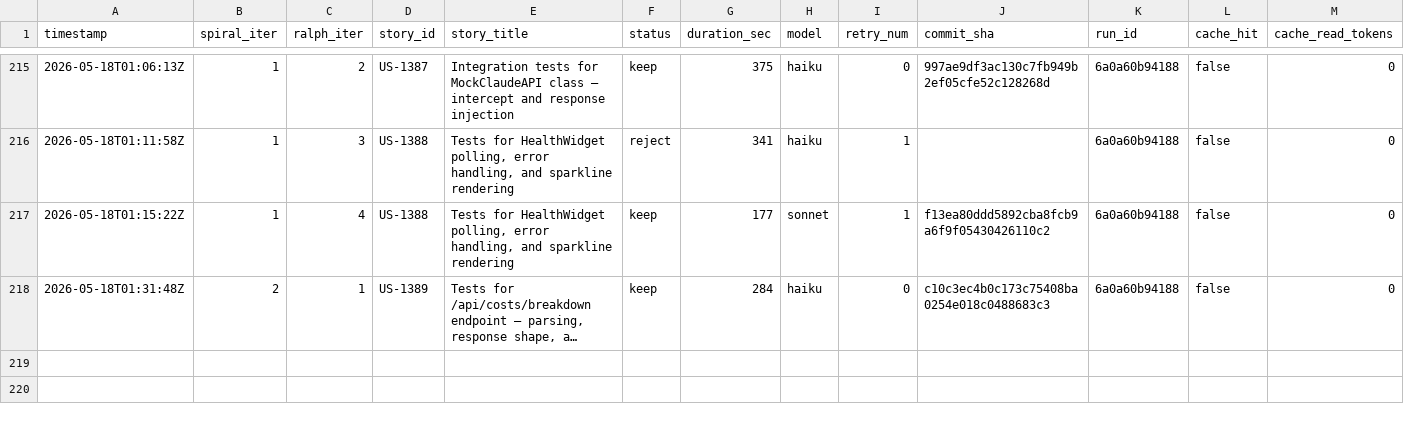
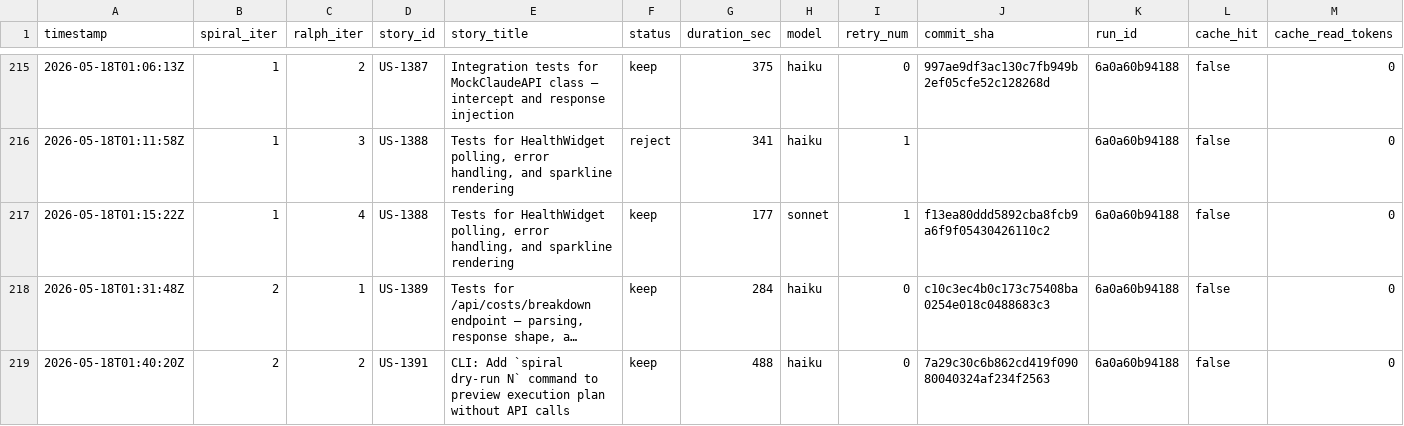
Before and after one commit to wenjyue84/spiral, a TSV file: results.tsv, drawn as a sheet; only a part is shown, gaps mark what is left out; long unchanged cells end in …; rows hold the shown columns only; the diff names each change by its address in the sheet, - before the commit and + after, or states it on an @@ line.

```diff
--- a/results.tsv
+++ b/results.tsv
+row 219: 2026-05-18T01:40:20Z | 2 | 2 | US-1391 | CLI: Add `spiral dry-run N` command to preview execution plan without API calls | keep | 488 | haiku | 0 | 7a29c30c6b862cd419f09080040324af234f2563 | 6a0a60b94188 | false | 0
```
Also changed, not shown: 3 other files.
